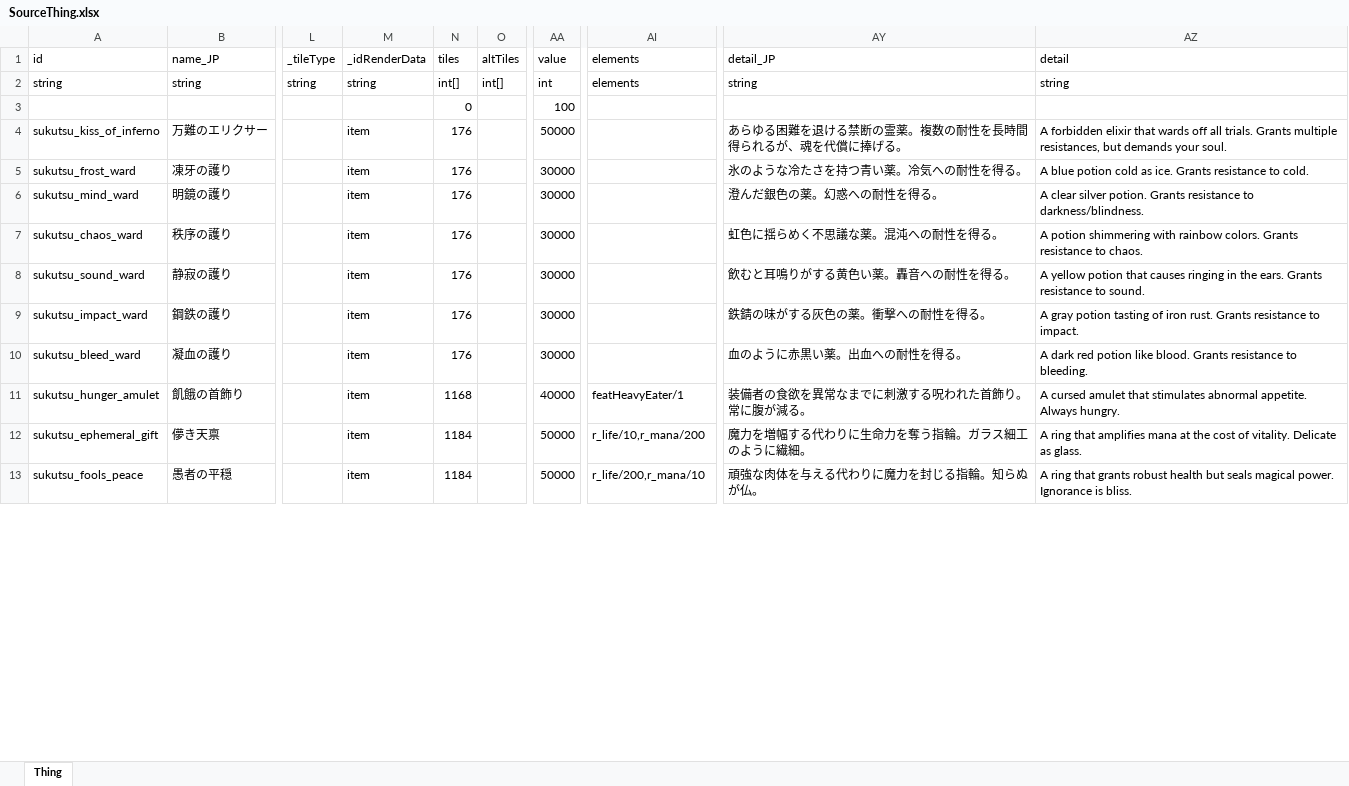
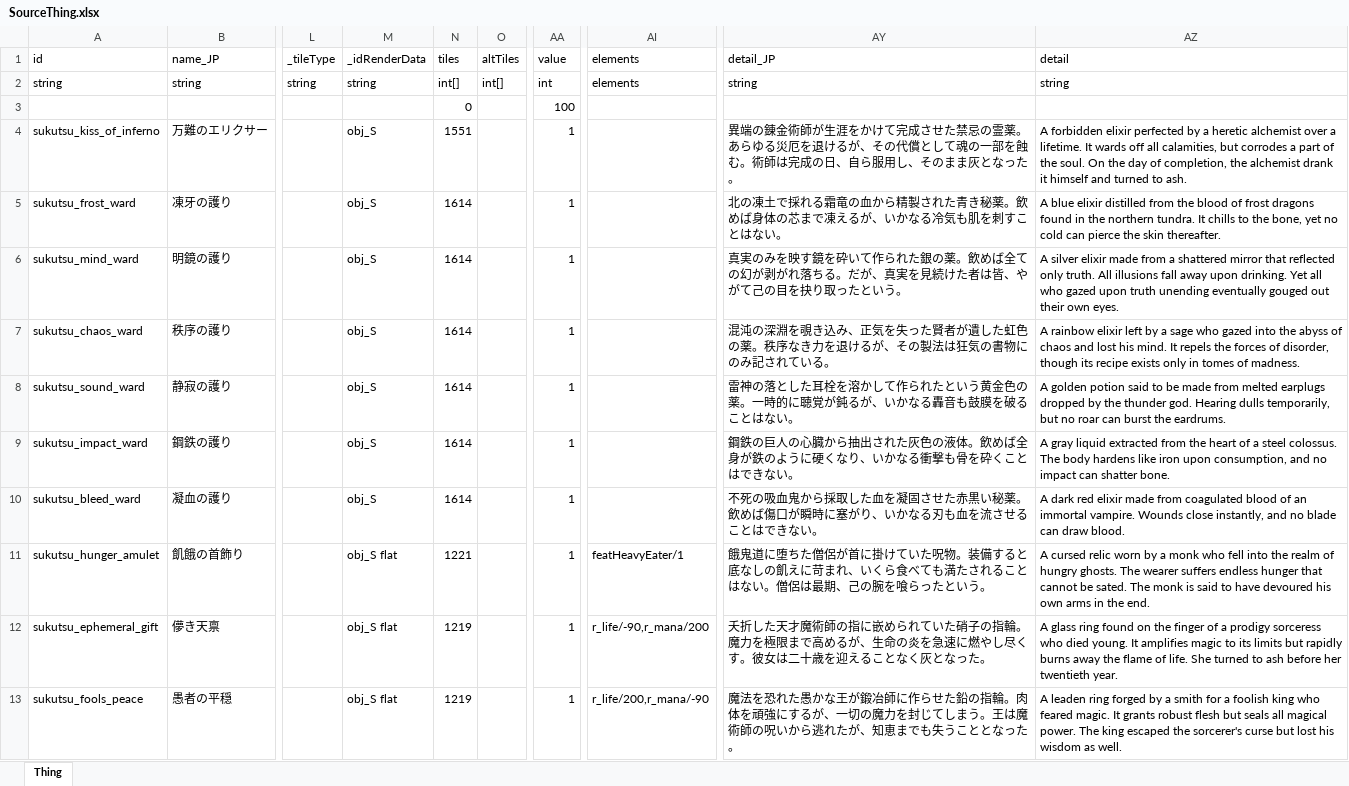
Before and after one commit to chitsii/ElinMod, an Excel workbook: Elin_SukutsuArena/LangMod/EN/SourceThing.xlsx, sheet Thing, drawn as a sheet; only a part is shown, gaps mark what is left out; values as stored, in another font and other column widths than the file's, no borders; the diff covers the shown part only; the diff names each change by its address in the sheet, - before the commit and + after, or states it on an @@ line.

Commit message:
ok fixed zek items

```diff
--- a/Elin_SukutsuArena/LangMod/EN/SourceThing.xlsx (sheet Thing)
+++ b/Elin_SukutsuArena/LangMod/EN/SourceThing.xlsx (sheet Thing)
-M4:M10 (_idRenderData): item
+M4:M10 (_idRenderData): obj_S
-N4 (tiles): 176
+N4 (tiles): 1551
-AA4 (value): 50000
+AA4 (value): 1
-AY4 (detail_JP): あらゆる困難を退ける禁断の霊薬。複数の耐性を長時間得られるが、魂を代償に捧げる。
+AY4 (detail_JP): 異端の錬金術師が生涯をかけて完成させた禁忌の霊薬。あらゆる災厄を退けるが、その代償として魂の一部を蝕む。術師は完成の日、自ら服用し、そのまま灰となった。
-AZ4 (detail): …forbidden elixir that wards off all trials. Grants multiple resistances, but demands your soul.
+AZ4 (detail): …forbidden elixir perfected by a heretic alchemist over a lifetime. It wards off all calamities, but corrodes a part of the soul. On the day of completion, the alchemist drank it himself and turned to ash.
-N5:N10 (tiles): 176
+N5:N10 (tiles): 1614
-AA5:AA10 (value): 30000
+AA5:AA10 (value): 1
-AY5 (detail_JP): 氷のような冷たさを持つ青い薬。冷気への耐性を得る。
+AY5 (detail_JP): 北の凍土で採れる霜竜の血から精製された青き秘薬。飲めば身体の芯まで凍えるが、いかなる冷気も肌を刺すことはない。
-AZ5 (detail): A blue potion cold as ice. Grants resistance to cold.
+AZ5 (detail): A blue elixir distilled from the blood of frost dragons found in the northern tundra. It chills to the bone, yet no cold can pierce the skin thereafter.
-AY6 (detail_JP): 澄んだ銀色の薬。幻惑への耐性を得る。
+AY6 (detail_JP): 真実のみを映す鏡を砕いて作られた銀の薬。飲めば全ての幻が剥がれ落ちる。だが、真実を見続けた者は皆、やがて己の目を抉り取ったという。
-AZ6 (detail): A clear silver potion. Grants resistance to darkness/blindness.
+AZ6 (detail): A silver elixir made from a shattered mirror that reflected only truth. All illusions fall away upon drinking. Yet all who gazed upon truth unending eventually gouged out their own eyes.
-AY7 (detail_JP): 虹色に揺らめく不思議な薬。混沌への耐性を得る。
+AY7 (detail_JP): 混沌の深淵を覗き込み、正気を失った賢者が遺した虹色の薬。秩序なき力を退けるが、その製法は狂気の書物にのみ記されている。
-AZ7 (detail): A potion shimmering with rainbow colors. Grants resistance to chaos.
+AZ7 (detail): A rainbow elixir left by a sage who gazed into the abyss of chaos and lost his mind. It repels the forces of disorder, though its recipe exists only in tomes of madness.
-AY8 (detail_JP): 飲むと耳鳴りがする黄色い薬。轟音への耐性を得る。
+AY8 (detail_JP): 雷神の落とした耳栓を溶かして作られたという黄金色の薬。一時的に聴覚が鈍るが、いかなる轟音も鼓膜を破ることはない。
-AZ8 (detail): A yellow potion that causes ringing in the ears. Grants resistance to sound.
+AZ8 (detail): A golden potion said to be made from melted earplugs dropped by the thunder god. Hearing dulls temporarily, but no roar can burst the eardrums.
-AY9 (detail_JP): 鉄錆の味がする灰色の薬。衝撃への耐性を得る。
+AY9 (detail_JP): 鋼鉄の巨人の心臓から抽出された灰色の液体。飲めば全身が鉄のように硬くなり、いかなる衝撃も骨を砕くことはできない。
-AZ9 (detail): A gray potion tasting of iron rust. Grants resistance to impact.
+AZ9 (detail): A gray liquid extracted from the heart of a steel colossus. The body hardens like iron upon consumption, and no impact can shatter bone.
-AY10 (detail_JP): 血のように赤黒い薬。出血への耐性を得る。
+AY10 (detail_JP): 不死の吸血鬼から採取した血を凝固させた赤黒い秘薬。飲めば傷口が瞬時に塞がり、いかなる刃も血を流させることはできない。
-AZ10 (detail): …dark red potion like blood. Grants resistance to bleeding.
+AZ10 (detail): …dark red elixir made from coagulated blood of an immortal vampire. Wounds close instantly, and no blade can draw blood.
-M11:M13 (_idRenderData): item
+M11:M13 (_idRenderData): obj_S flat
-N11 (tiles): 1168
+N11 (tiles): 1221
-AA11 (value): 40000
+AA11 (value): 1
-AY11 (detail_JP): 装備者の食欲を異常なまでに刺激する呪われた首飾り。常に腹が減る。
+AY11 (detail_JP): 餓鬼道に堕ちた僧侶が首に掛けていた呪物。装備すると底なしの飢えに苛まれ、いくら食べても満たされることはない。僧侶は最期、己の腕を喰らったという。
-AZ11 (detail): A cursed amulet that stimulates abnormal appetite. Always hungry.
+AZ11 (detail): A cursed relic worn by a monk who fell into the realm of hungry ghosts. The wearer suffers endless hunger that cannot be sated. The monk is said to have devoured his own arms in the end.
-N12:N13 (tiles): 1184
+N12:N13 (tiles): 1219
-AA12:AA13 (value): 50000
+AA12:AA13 (value): 1
-AI12 (elements): r_life/10,r_mana/200
+AI12 (elements): r_life/-90,r_mana/200
-AY12 (detail_JP): 魔力を増幅する代わりに生命力を奪う指輪。ガラス細工のように繊細。
+AY12 (detail_JP): 夭折した天才魔術師の指に嵌められていた硝子の指輪。魔力を極限まで高めるが、生命の炎を急速に燃やし尽くす。彼女は二十歳を迎えることなく灰となった。
-AZ12 (detail): A ring that amplifies mana at the cost of vitality. Delicate as glass.
+AZ12 (detail): A glass ring found on the finger of a prodigy sorceress who died young. It amplifies magic to its limits but rapidly burns away the flame of life. She turned to ash before her twentieth year.
-AI13 (elements): r_life/200,r_mana/10
+AI13 (elements): r_life/200,r_mana/-90
-AY13 (detail_JP): 頑強な肉体を与える代わりに魔力を封じる指輪。知らぬが仏。
+AY13 (detail_JP): 魔法を恐れた愚かな王が鍛冶師に作らせた鉛の指輪。肉体を頑強にするが、一切の魔力を封じてしまう。王は魔術師の呪いから逃れたが、知恵までも失うこととなった。
-AZ13 (detail): A ring that grants robust health but seals magical power. Ignorance is bliss.
+AZ13 (detail): A leaden ring forged by a smith for a foolish king who feared magic. It grants robust flesh but seals all magical power. The king escaped the sorcerer's curse but lost his wisdom as well.
```
Also changed, not shown: 26 edited cells elsewhere in this sheet, Elin_SukutsuArena/LangMod/EN/SourceChara.xlsx, Elin_SukutsuArena/LangMod/EN/SourceElement.xlsx, 49 other files.
